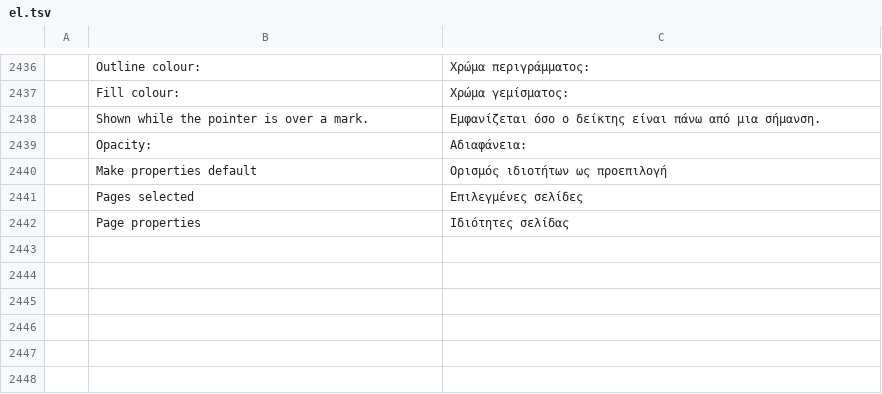
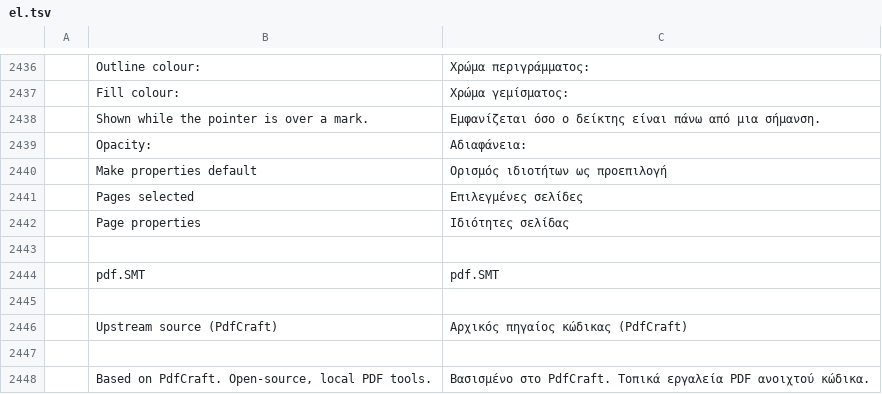
Before and after one commit to onizuka19ee/pdf-SMT, a TSV file: crates/ui-egui/src/i18n/el.tsv, drawn as a sheet; only a part is shown, gaps mark what is left out; the diff names each change by its address in the sheet, - before the commit and + after, or states it on an @@ line.

```diff
--- a/crates/ui-egui/src/i18n/el.tsv
+++ b/crates/ui-egui/src/i18n/el.tsv
+row 2443: (empty)
+row 2444:  | pdf.SMT | pdf.SMT
+row 2445: (empty)
+row 2446:  | Upstream source (PdfCraft) | Αρχικός πηγαίος κώδικας (PdfCraft)
+row 2447: (empty)
+row 2448:  | Based on PdfCraft. Open-source, local PDF tools. | Βασισμένο στο PdfCraft. Τοπικά εργαλεία PDF ανοιχτού κώδικα.
```
Also changed, not shown: crates/ui-egui/src/i18n/bg.tsv, crates/ui-egui/src/i18n/kk.tsv, 21 other files.
